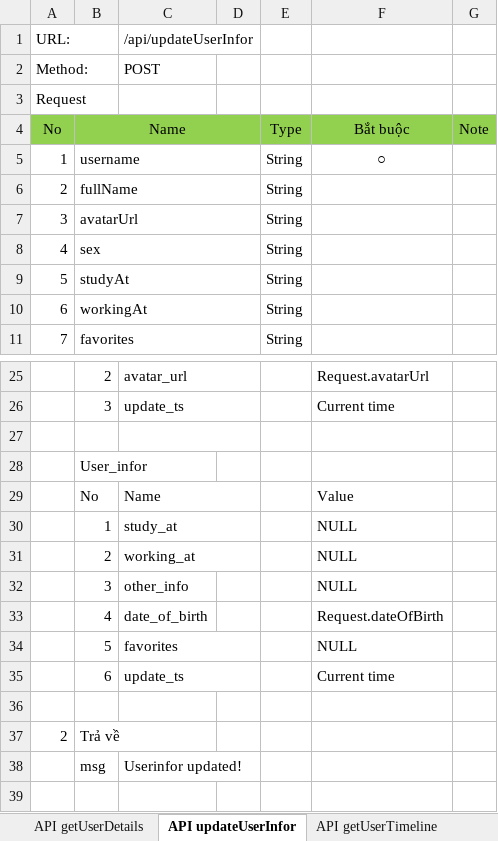
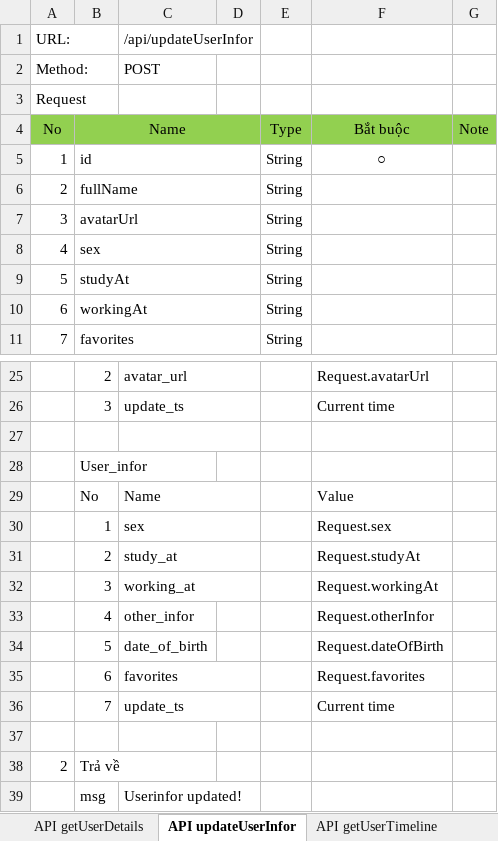
Before and after one commit to longtranBK/TrainingWebApi, an Excel workbook: Design_WebApi.xlsx, sheet API updateUserInfor, drawn as a sheet; only a part is shown, gaps mark what is left out; values as stored, in another font and other column widths than the file's, no borders; removed rows and columns are numbered as before the commit, all else as after; the diff names each change by its address in the sheet, - before the commit and + after, or states it on an @@ line.

```diff
--- a/Design_WebApi.xlsx (sheet API updateUserInfor)
+++ b/Design_WebApi.xlsx (sheet API updateUserInfor)
-B5: username
+B5: id
-row 30:  | 1 | study_at |  |  | NULL
-row 31:  | 2 | working_at |  |  | NULL
-row 32:  | 3 | other_info |  |  | NULL
+row 30:  | 1 | sex |  |  | Request.sex
+row 31:  | 2 | study_at |  |  | Request.studyAt
+row 32:  | 3 | working_at |  |  | Request.workingAt
+row 33:  | 4 | other_infor |  |  | Request.otherInfor
-B34: 4
+B34: 5
-row 34:  | 5 | favorites |  |  | NULL
+row 35:  | 6 | favorites |  |  | Request.favorites
-B36: 6
+B36: 7
```
Also changed, not shown: sheet API getUserTimeline, sheet API getUserDetails, sheet API insertPost.
